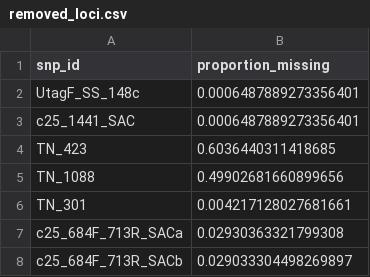
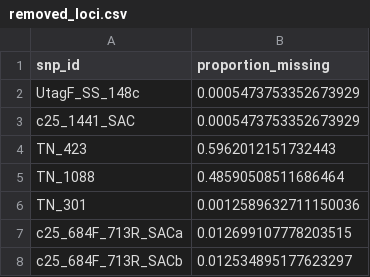
Before and after one commit to henryjuho/salmon_parentage, a CSV file: removed_loci.csv, drawn as a sheet.

```diff
--- a/removed_loci.csv
+++ b/removed_loci.csv
@@ -1,8 +1,8 @@
 snp_id,proportion_missing
-UtagF_SS_148c,0.0006487889273356401
-c25_1441_SAC,0.0006487889273356401
-TN_423,0.6036440311418685
-TN_1088,0.49902681660899656
-TN_301,0.004217128027681661
-c25_684F_713R_SACa,0.02930363321799308
-c25_684F_713R_SACb,0.029033304498269897
+UtagF_SS_148c,0.0005473753352673929
+c25_1441_SAC,0.0005473753352673929
+TN_423,0.5962012151732443
+TN_1088,0.48590508511686464
+TN_301,0.0012589632711150036
+c25_684F_713R_SACa,0.012699107778203515
+c25_684F_713R_SACb,0.012534895177623297
```
Also changed, not shown: sample_success_data.csv, 5 other files.
